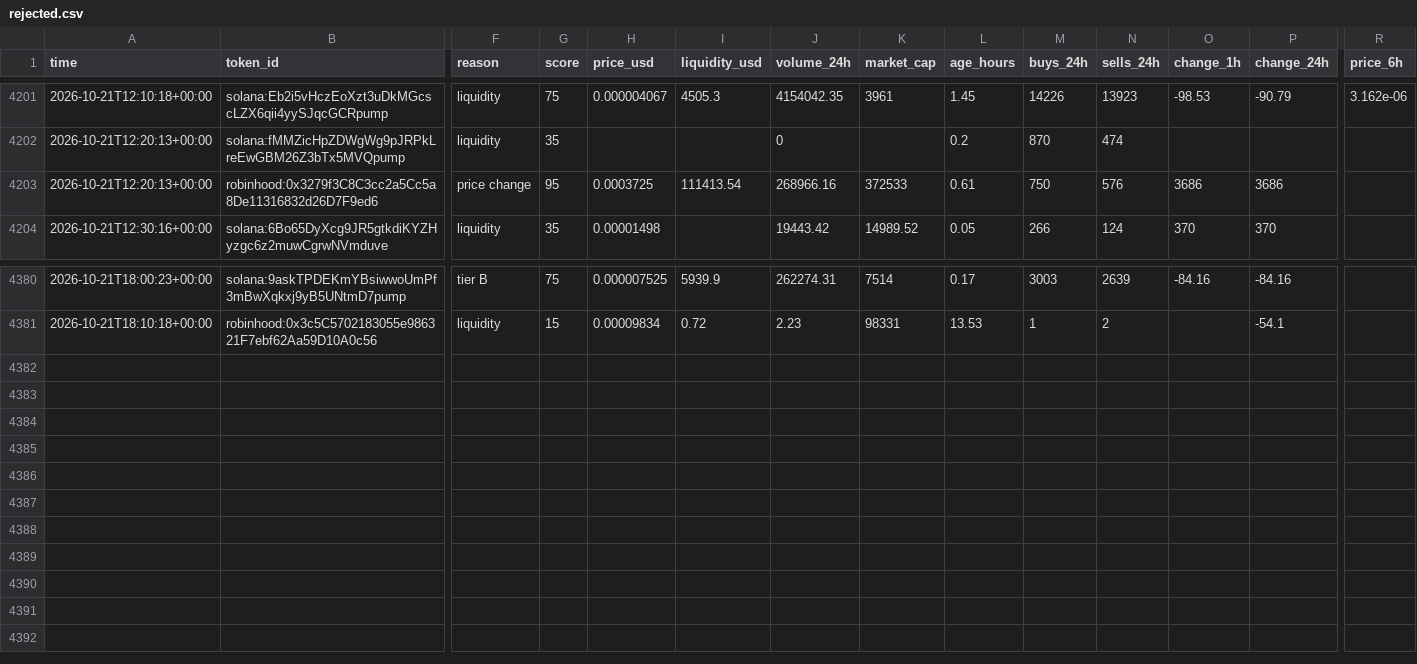
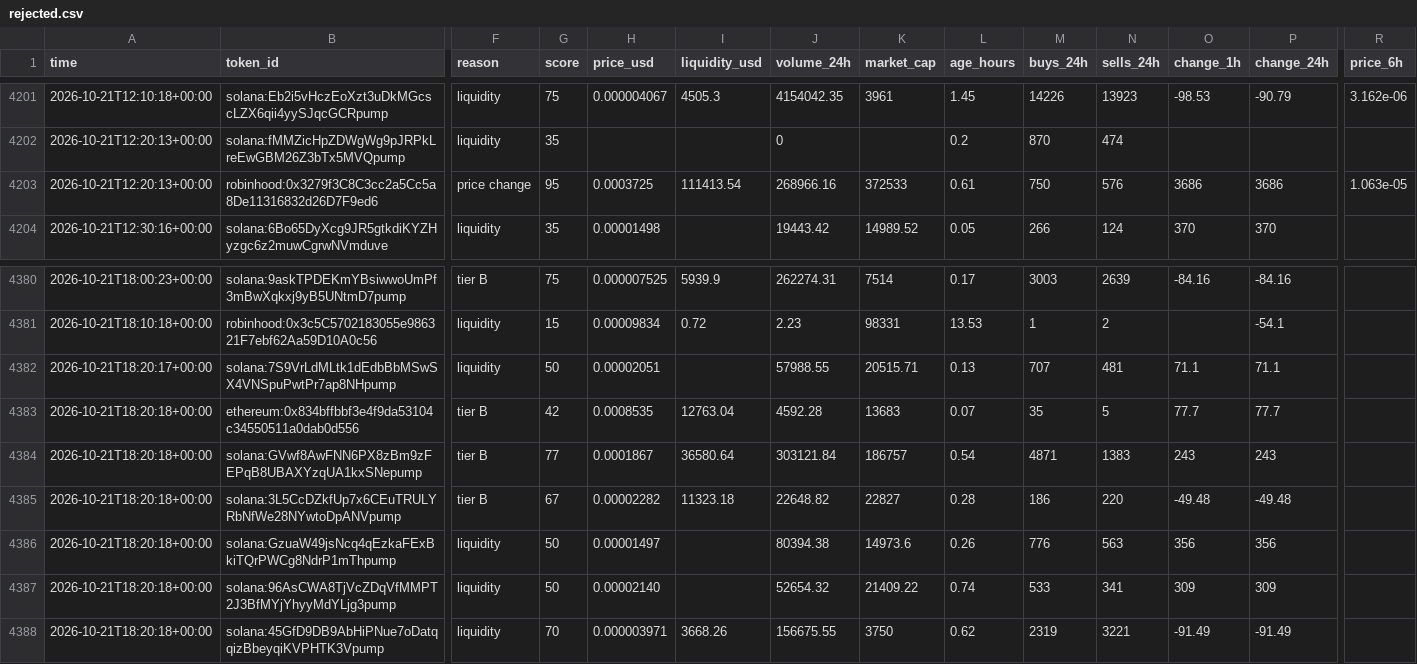
Before and after one commit to zachevm/Telegram-Bot, a CSV file: rejected.csv, drawn as a sheet; only a part is shown, gaps mark what is left out; rows hold the shown columns only; the diff names each change by its address in the sheet, - before the commit and + after, or states it on an @@ line.

```diff
--- a/rejected.csv
+++ b/rejected.csv
-R4203 (price_6h): (empty)
+R4203 (price_6h): 1.063e-05
+row 4382: 2026-10-21T18:20:17+00:00 | solana:7S9VrLdMLtk1dEdbBbMSwSX4VNSpuPwtPr7ap8NHpump | liquidity | 50 | 0.00002051 |  | 57988.55 | 20515.71 | 0.13 | 707 | 481 | 71.1 | 71.1
+row 4383: 2026-10-21T18:20:18+00:00 | ethereum:0x834bffbbf3e4f9da53104c34550511a0dab0d556 | tier B | 42 | 0.0008535 | 12763.04 | 4592.28 | 13683 | 0.07 | 35 | 5 | 77.7 | 77.7
+row 4384: 2026-10-21T18:20:18+00:00 | solana:GVwf8AwFNN6PX8zBm9zFEPqB8UBAXYzqUA1kxSNepump | tier B | 77 | 0.0001867 | 36580.64 | 303121.84 | 186757 | 0.54 | 4871 | 1383 | 243 | 243
+row 4385: 2026-10-21T18:20:18+00:00 | solana:3L5CcDZkfUp7x6CEuTRULYRbNfWe28NYwtoDpANVpump | tier B | 67 | 0.00002282 | 11323.18 | 22648.82 | 22827 | 0.28 | 186 | 220 | -49.48 | -49.48
+row 4386: 2026-10-21T18:20:18+00:00 | solana:GzuaW49jsNcq4qEzkaFExBkiTQrPWCg8NdrP1mThpump | liquidity | 50 | 0.00001497 |  | 80394.38 | 14973.6 | 0.26 | 776 | 563 | 356 | 356
+row 4387: 2026-10-21T18:20:18+00:00 | solana:96AsCWA8TjVcZDqVfMMPT2J3BfMYjYhyyMdYLjg3pump | liquidity | 50 | 0.00002140 |  | 52654.32 | 21409.22 | 0.74 | 533 | 341 | 309 | 309
+row 4388: 2026-10-21T18:20:18+00:00 | solana:45GfD9DB9AbHiPNue7oDatqqizBbeyqiKVPHTK3Vpump | liquidity | 70 | 0.000003971 | 3668.26 | 156675.55 | 3750 | 0.62 | 2319 | 3221 | -91.49 | -91.49
```
Also changed, not shown: alerts.csv, runs.csv.
